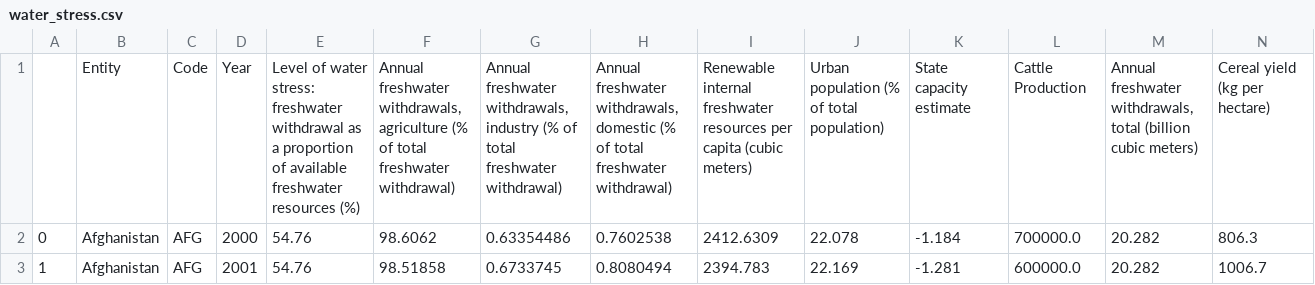
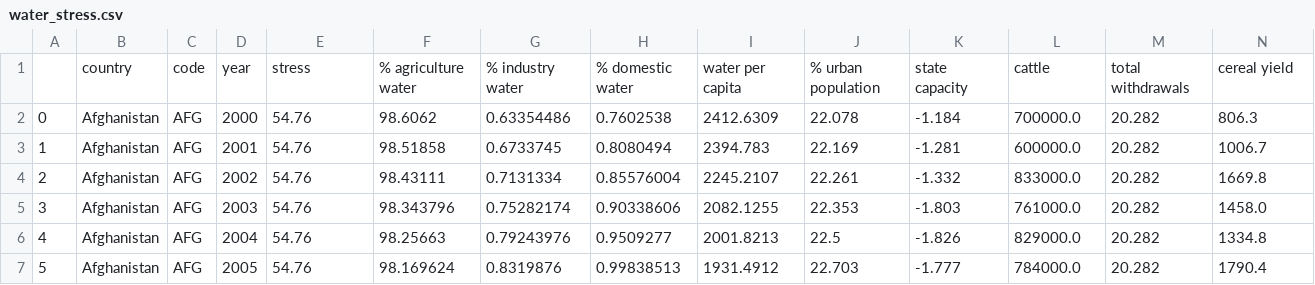
Before and after one commit to UIUC-DSC/MEAT, a CSV file: water_stress.csv, drawn as a sheet; only a part is shown; the shorter side is filled out with more unchanged rows; removed rows and columns are numbered as before the commit, all else as after; rows hold the shown columns only; the diff names each change by its address in the sheet, - before the commit and + after, or states it on an @@ line.

```diff
--- a/water_stress.csv
+++ b/water_stress.csv
-row 1:  | Entity | Code | Year | Level of water stress: freshwater withdrawal as a proportion of available freshwater resources (%) | Annual freshwater withdrawals, agriculture (% of total freshwater withdrawal) | Annual freshwater withdrawals, industry (% of total freshwater withdrawal) | Annual freshwater withdrawals, domestic (% of total freshwater withdrawal) | Renewable internal freshwater resources per capita (cubic meters) | Urban population (% of total population) | State capacity estimate | Cattle Production | Annual freshwater withdrawals, total (billion cubic meters) | Cereal yield (kg per hectare)
+row 1:  | country | code | year | stress | % agriculture water | % industry water | % domestic water | water per capita | % urban population | state capacity | cattle | total withdrawals | cereal yield
```
Also changed, not shown: 2 other files.
